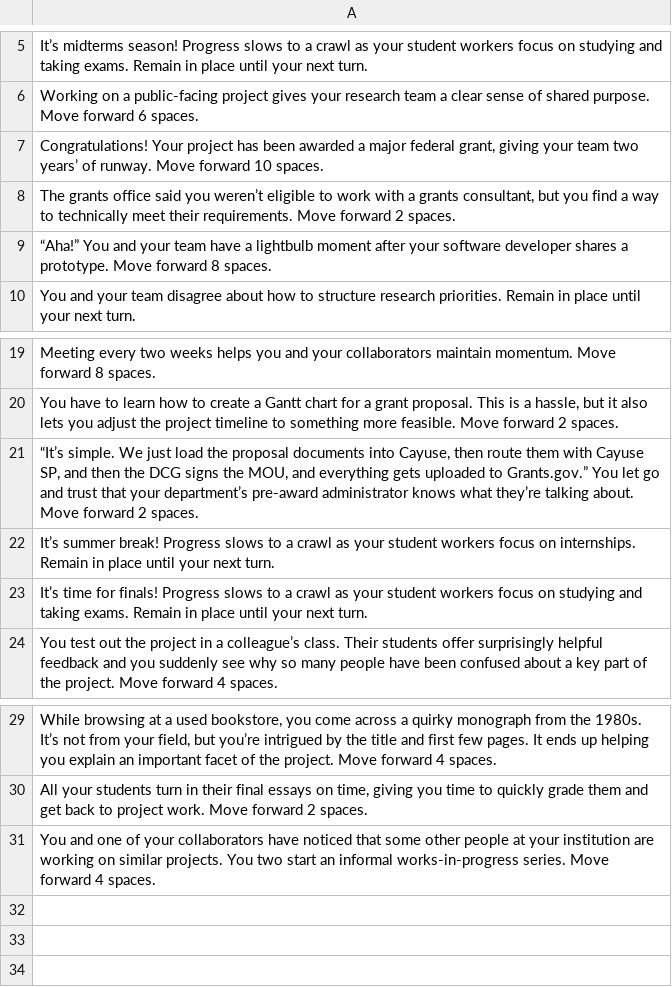
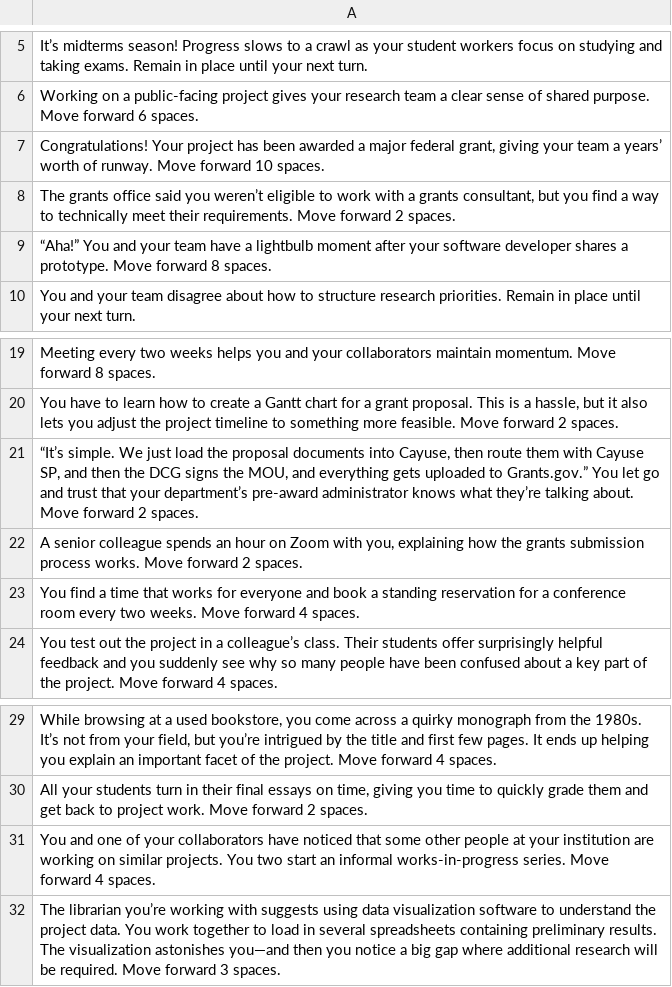
Before and after one commit to seanfraga/multi-mountain-2, a CSV file: messages.csv, drawn as a sheet; only a part is shown, gaps mark what is left out; the diff names each change by its address in the sheet, - before the commit and + after, or states it on an @@ line.

Commit message:
Add files via upload

```diff
--- a/messages.csv
+++ b/messages.csv
-A7: …your team two years’ of runway.…
+A7: …your team a years’ worth of runway.…
-A22: It’s summer break! Progress slows to a crawl as your student workers focus on internships. Remain in place until your next turn.
+A22: A senior colleague spends an hour on Zoom with you, explaining how the grants submission process works. Move forward 2 spaces.
-A23: It’s time for finals! Progress slows to a crawl as your student workers focus on studying and taking exams. Remain in place until your next turn.
+A23: You find a time that works for everyone and book a standing reservation for a conference room every two weeks. Move forward 4 spaces.
+row 32: The librarian you’re working with suggests using data visualization software to understand the project data. You work together to load in several spreadsheets containing preliminary results. The visualization astonishes you—and then you notice a big gap where additional research will be required. Move forward 3 spaces.
```
